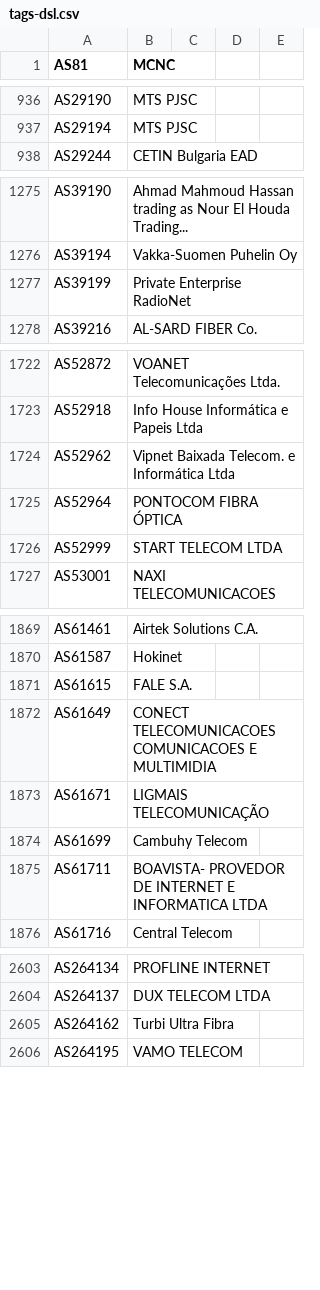
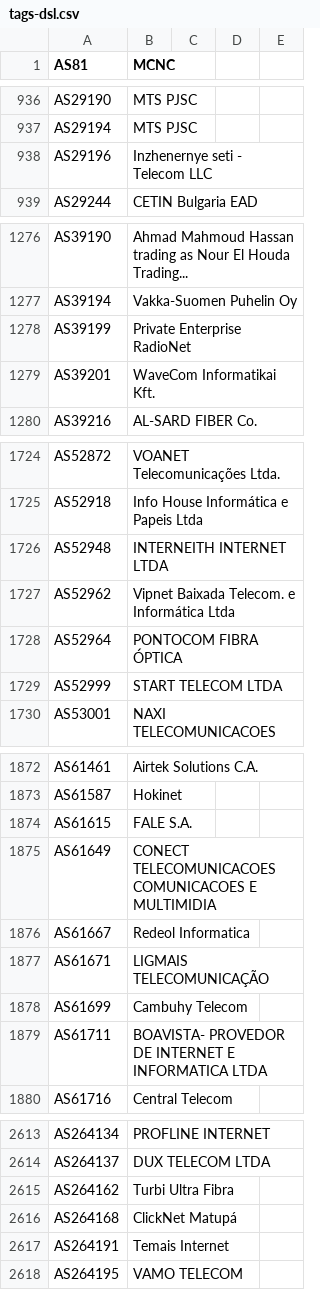
Before and after one commit to Alice39s/BGP.Tools-OpenDB, a CSV file: tags/dsl/tags-dsl.csv, drawn as a sheet; only a part is shown, gaps mark what is left out; the diff covers the shown part only.

```diff
--- a/tags/dsl/tags-dsl.csv
+++ b/tags/dsl/tags-dsl.csv
@@ -960,2 +960,3 @@ AS29190,MTS PJSC
 AS29194,MTS PJSC
+AS29196,Inzhenernye seti - Telecom LLC
 AS29244,CETIN Bulgaria EAD
@@ -1306,2 +1307,3 @@ AS39194,Vakka-Suomen Puhelin Oy
 AS39199,Private Enterprise RadioNet
+AS39201,WaveCom Informatikai Kft.
 AS39216,AL-SARD FIBER Co.
@@ -1752,2 +1754,3 @@ AS52872,VOANET Telecomunicações Ltda.
 AS52918,Info House Informática e Papeis Ltda
+AS52948,INTERNEITH INTERNET LTDA
 AS52962,Vipnet Baixada Telecom. e Informática Ltda
@@ -1930,2 +1933,3 @@ AS61615,FALE S.A.
 AS61649,CONECT TELECOMUNICACOES COMUNICACOES E MULTIMIDIA
+AS61667,Redeol Informatica
 AS61671,LIGMAIS TELECOMUNICAÇÃO
@@ -2663,2 +2673,4 @@ AS264137,DUX TELECOM LTDA
 AS264162,Turbi Ultra Fibra
+AS264168,ClickNet Matupá
+AS264191,Temais Internet
 AS264195,VAMO TELECOM
```
Also changed, not shown: 17 added rows and 2 edited cells elsewhere in this file, tags/a10k/tags-a10k.csv, tags/biznet/tags-biznet.csv, 36 other files.
